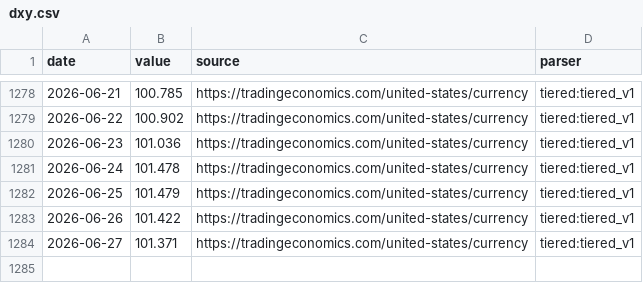
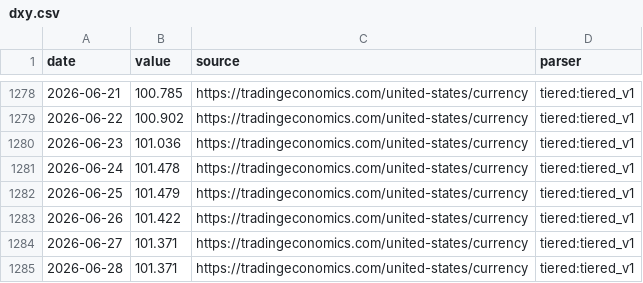
Before and after one commit to aniketkulkarni420/india-risk-monitor, a CSV file: data/history/dxy.csv, drawn as a sheet; only a part is shown, gaps mark what is left out; the diff names each change by its address in the sheet, - before the commit and + after, or states it on an @@ line.

```diff
--- a/data/history/dxy.csv
+++ b/data/history/dxy.csv
+row 1285: 2026-06-28 | 101.371 | https://tradingeconomics.com/united-states/currency | tiered:tiered_v1
```
Also changed, not shown: data/history/brent_crude.csv, data/history/gold_usd.csv, 31 other files.
